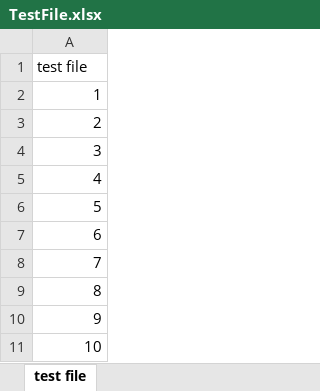
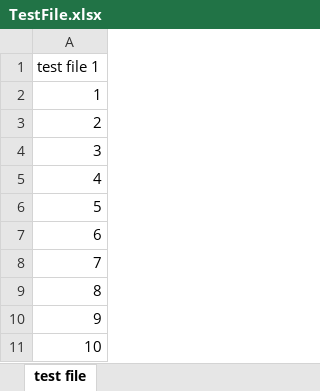
Before and after one commit to Polinq/InfopulsePolina, an Excel workbook: TestFile.xlsx, sheet test file, drawn as a sheet; values as stored, in another font and other column widths than the file's, no borders; the diff names each change by its address in the sheet, - before the commit and + after, or states it on an @@ line.

```diff
--- a/TestFile.xlsx (sheet test file)
+++ b/TestFile.xlsx (sheet test file)
-A1: test file
+A1: test file 1
```
Also changed, not shown: file1.xlsx.
